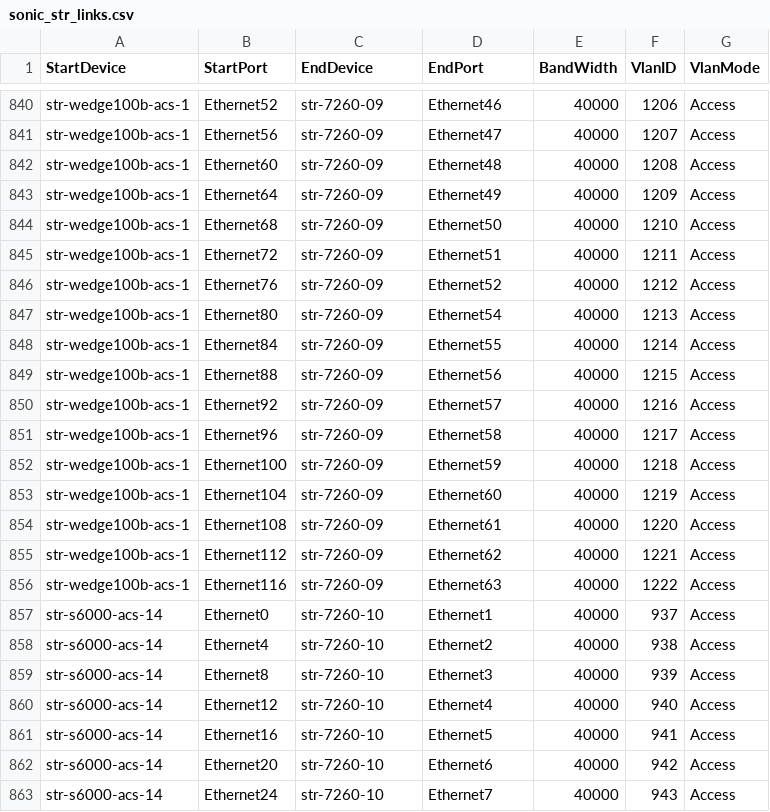
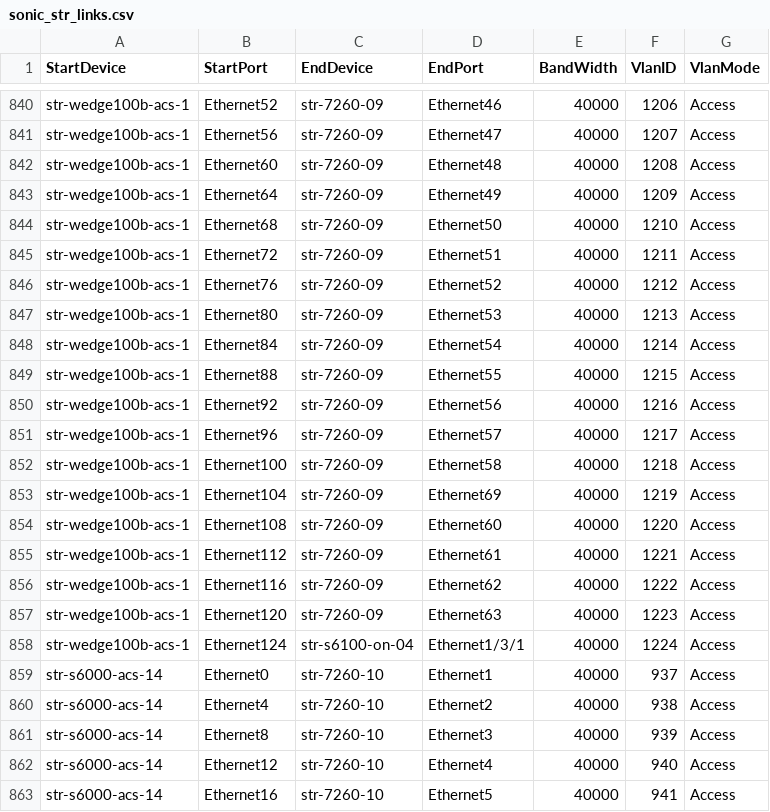
Before and after one commit to neethajohn/sonic-mgmt, a CSV file: ansible/files/sonic_str_links.csv, drawn as a sheet; only a part is shown, gaps mark what is left out; the shorter side is filled out with more unchanged rows.

Commit message:
Merged PR 351568: [Testbed Connections]fix wedge links
fix wedge links

```diff
--- a/ansible/files/sonic_str_links.csv
+++ b/ansible/files/sonic_str_links.csv
@@ -846,12 +846,14 @@ str-wedge100b-acs-1,Ethernet72,str-7260-09,Ethernet51,40000,1211,Access
 str-wedge100b-acs-1,Ethernet76,str-7260-09,Ethernet52,40000,1212,Access
-str-wedge100b-acs-1,Ethernet80,str-7260-09,Ethernet54,40000,1213,Access
-str-wedge100b-acs-1,Ethernet84,str-7260-09,Ethernet55,40000,1214,Access
-str-wedge100b-acs-1,Ethernet88,str-7260-09,Ethernet56,40000,1215,Access
-str-wedge100b-acs-1,Ethernet92,str-7260-09,Ethernet57,40000,1216,Access
-str-wedge100b-acs-1,Ethernet96,str-7260-09,Ethernet58,40000,1217,Access
-str-wedge100b-acs-1,Ethernet100,str-7260-09,Ethernet59,40000,1218,Access
-str-wedge100b-acs-1,Ethernet104,str-7260-09,Ethernet60,40000,1219,Access
-str-wedge100b-acs-1,Ethernet108,str-7260-09,Ethernet61,40000,1220,Access
-str-wedge100b-acs-1,Ethernet112,str-7260-09,Ethernet62,40000,1221,Access
-str-wedge100b-acs-1,Ethernet116,str-7260-09,Ethernet63,40000,1222,Access
+str-wedge100b-acs-1,Ethernet80,str-7260-09,Ethernet53,40000,1213,Access
+str-wedge100b-acs-1,Ethernet84,str-7260-09,Ethernet54,40000,1214,Access
+str-wedge100b-acs-1,Ethernet88,str-7260-09,Ethernet55,40000,1215,Access
+str-wedge100b-acs-1,Ethernet92,str-7260-09,Ethernet56,40000,1216,Access
+str-wedge100b-acs-1,Ethernet96,str-7260-09,Ethernet57,40000,1217,Access
+str-wedge100b-acs-1,Ethernet100,str-7260-09,Ethernet58,40000,1218,Access
+str-wedge100b-acs-1,Ethernet104,str-7260-09,Ethernet69,40000,1219,Access
+str-wedge100b-acs-1,Ethernet108,str-7260-09,Ethernet60,40000,1220,Access
+str-wedge100b-acs-1,Ethernet112,str-7260-09,Ethernet61,40000,1221,Access
+str-wedge100b-acs-1,Ethernet116,str-7260-09,Ethernet62,40000,1222,Access
+str-wedge100b-acs-1,Ethernet120,str-7260-09,Ethernet63,40000,1223,Access
+str-wedge100b-acs-1,Ethernet124,str-s6100-on-04,Ethernet1/3/1,40000,1224,Access
 str-s6000-acs-14,Ethernet0,str-7260-10,Ethernet1,40000,937,Access
```
Also changed, not shown: 1 other file.
